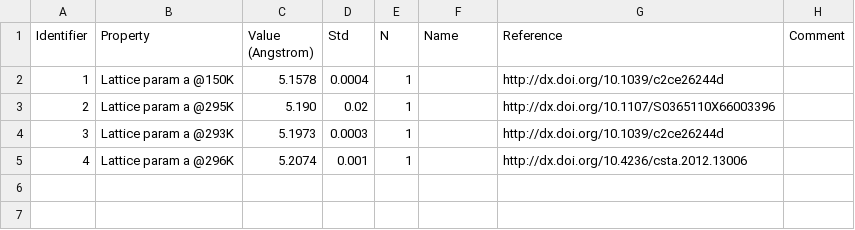
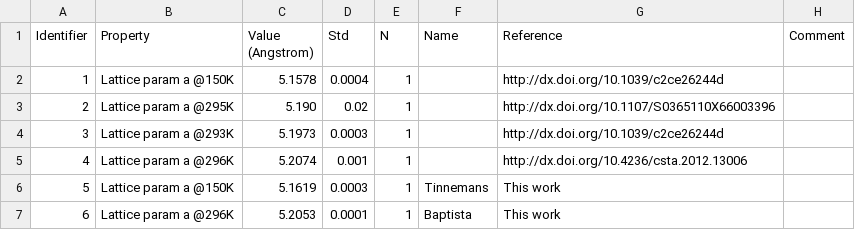
Before and after one commit to jagriabaptista/collaboration-bestcsp-experimental-data, a CSV file: Picolinamide/FII_lattice_a.csv, drawn as a sheet.

Commit message:
Update FII_lattice_a.csv

```diff
--- a/Picolinamide/FII_lattice_a.csv
+++ b/Picolinamide/FII_lattice_a.csv
@@ -5 +5,3 @@
 4,Lattice param a @296K,5.2074,0.001,1,,http://dx.doi.org/10.4236/csta.2012.13006,
+5,Lattice param a @150K,	5.1619,	0.0003,	1,	Tinnemans,	This work,
+6,Lattice param a @296K,	5.2053,	0.0001,	1,	Baptista,	This work,
```
